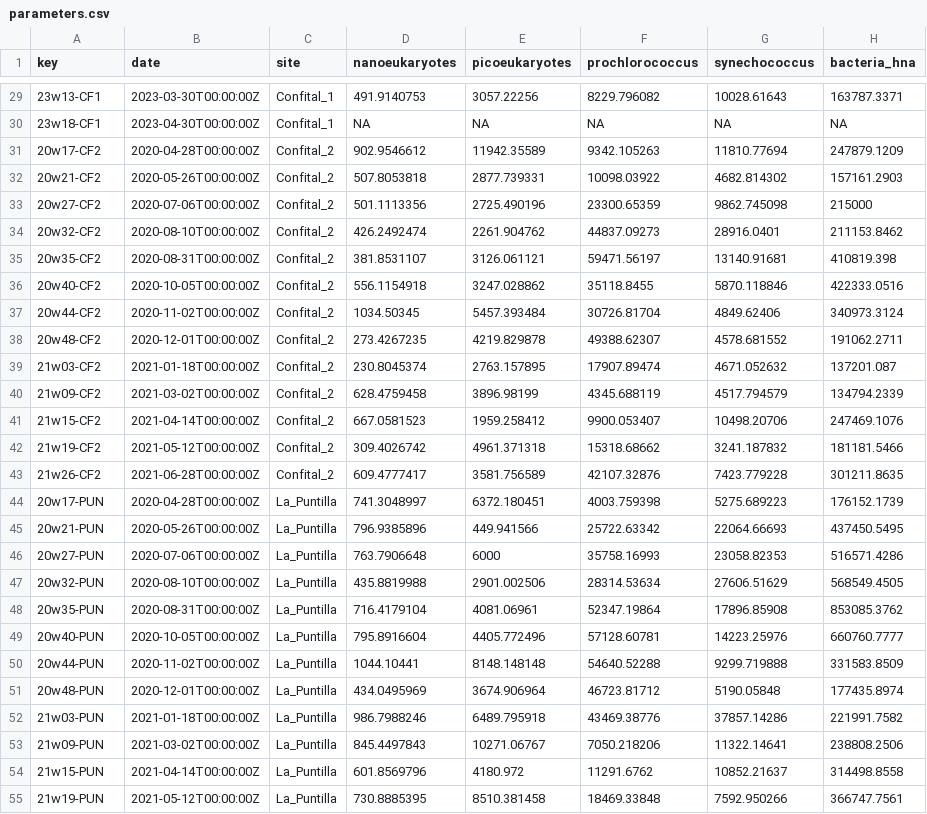
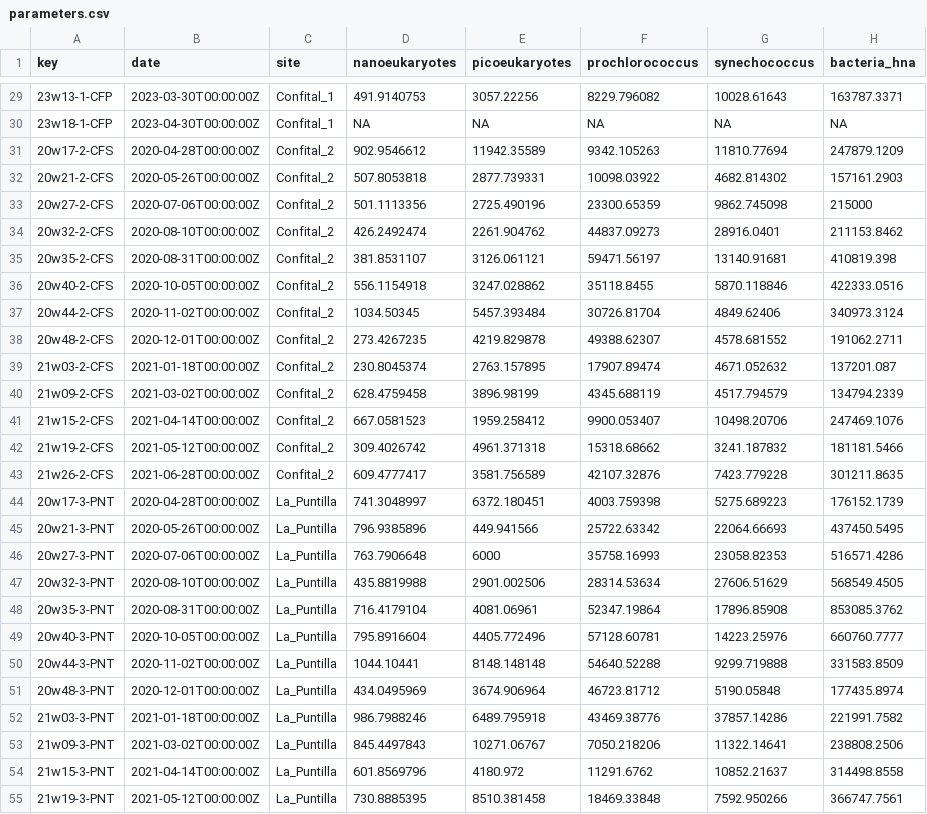
Before and after one commit to vgoliga/canteras-microbiome, a CSV file: data/processed/parameters.csv, drawn as a sheet; only a part is shown, gaps mark what is left out; the diff covers the shown part only; the diff names each change by its address in the sheet, - before the commit and + after, or states it on an @@ line.

```diff
--- a/data/processed/parameters.csv
+++ b/data/processed/parameters.csv
-A29 (key): 23w13-CF1
+A29 (key): 23w13-1-CFP
-A30 (key): 23w18-CF1
+A30 (key): 23w18-1-CFP
-A31 (key): 20w17-CF2
+A31 (key): 20w17-2-CFS
-A32 (key): 20w21-CF2
+A32 (key): 20w21-2-CFS
-A33 (key): 20w27-CF2
+A33 (key): 20w27-2-CFS
-A34 (key): 20w32-CF2
+A34 (key): 20w32-2-CFS
-A35 (key): 20w35-CF2
+A35 (key): 20w35-2-CFS
-A36 (key): 20w40-CF2
+A36 (key): 20w40-2-CFS
-A37 (key): 20w44-CF2
+A37 (key): 20w44-2-CFS
-A38 (key): 20w48-CF2
+A38 (key): 20w48-2-CFS
-A39 (key): 21w03-CF2
+A39 (key): 21w03-2-CFS
-A40 (key): 21w09-CF2
+A40 (key): 21w09-2-CFS
-A41 (key): 21w15-CF2
+A41 (key): 21w15-2-CFS
-A42 (key): 21w19-CF2
+A42 (key): 21w19-2-CFS
-A43 (key): 21w26-CF2
+A43 (key): 21w26-2-CFS
-A44 (key): 20w17-PUN
+A44 (key): 20w17-3-PNT
-A45 (key): 20w21-PUN
+A45 (key): 20w21-3-PNT
-A46 (key): 20w27-PUN
+A46 (key): 20w27-3-PNT
-A47 (key): 20w32-PUN
+A47 (key): 20w32-3-PNT
-A48 (key): 20w35-PUN
+A48 (key): 20w35-3-PNT
-A49 (key): 20w40-PUN
+A49 (key): 20w40-3-PNT
-A50 (key): 20w44-PUN
+A50 (key): 20w44-3-PNT
-A51 (key): 20w48-PUN
+A51 (key): 20w48-3-PNT
-A52 (key): 21w03-PUN
+A52 (key): 21w03-3-PNT
-A53 (key): 21w09-PUN
+A53 (key): 21w09-3-PNT
-A54 (key): 21w15-PUN
+A54 (key): 21w15-3-PNT
-A55 (key): 21w19-PUN
+A55 (key): 21w19-3-PNT
```
Also changed, not shown: 124 edited cells elsewhere in this file, data/processed/hidrotecnia.csv, data/processed/nayade.csv, 2 other files.
